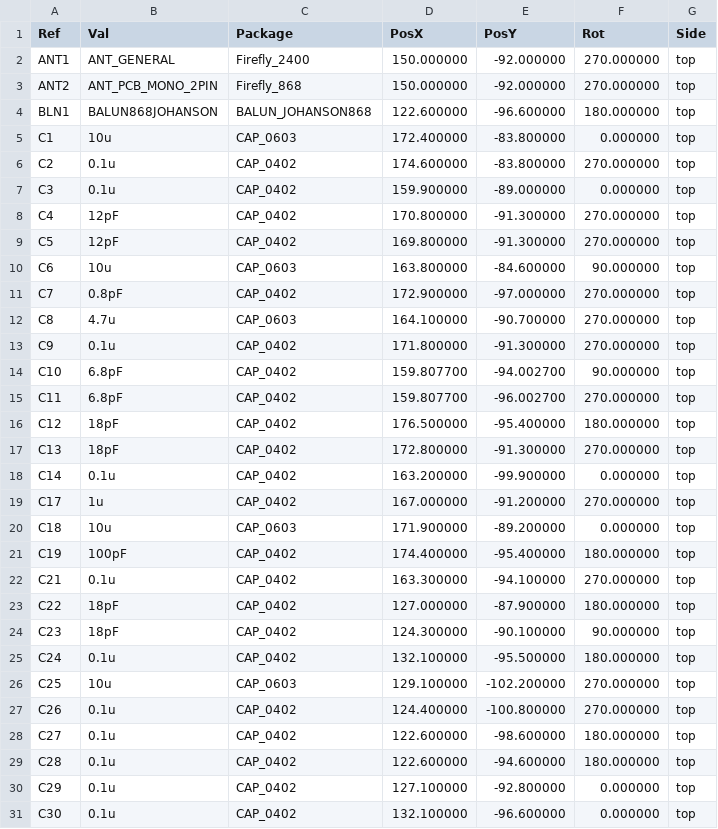
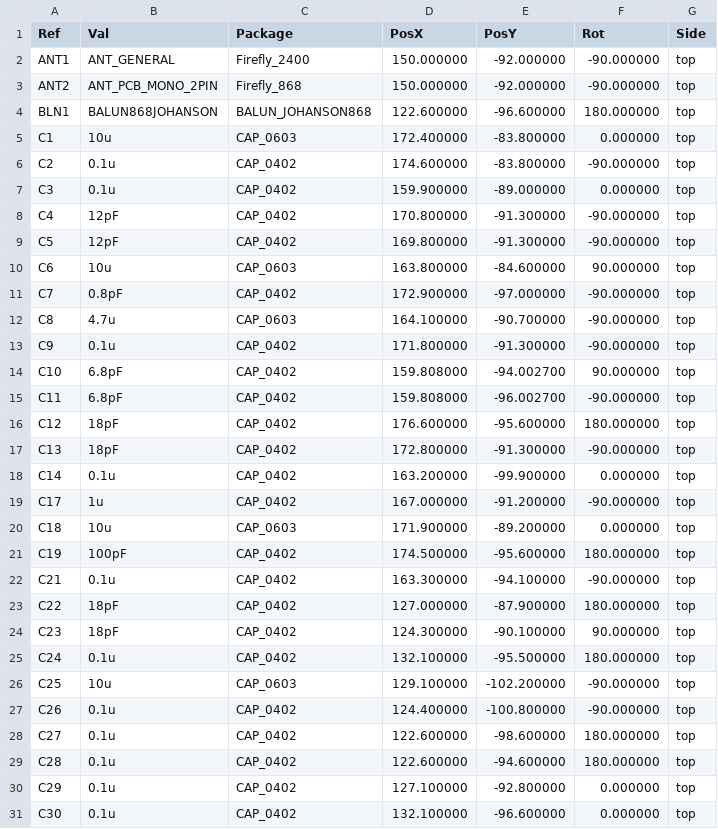
Before and after one commit to Kreyl/Firefly_hw, a CSV file: PCB/Gerber/FireFly-top-pos.csv, drawn as a sheet; only a part is shown; the diff covers the shown part only.

```diff
--- a/PCB/Gerber/FireFly-top-pos.csv
+++ b/PCB/Gerber/FireFly-top-pos.csv
@@ -1,23 +1,23 @@
 Ref,Val,Package,PosX,PosY,Rot,Side
-"ANT1","ANT_GENERAL","Firefly_2400",150.000000,-92.000000,270.000000,top
-"ANT2","ANT_PCB_MONO_2PIN","Firefly_868",150.000000,-92.000000,270.000000,top
+"ANT1","ANT_GENERAL","Firefly_2400",150.000000,-92.000000,-90.000000,top
+"ANT2","ANT_PCB_MONO_2PIN","Firefly_868",150.000000,-92.000000,-90.000000,top
 "BLN1","BALUN868JOHANSON","BALUN_JOHANSON868",122.600000,-96.600000,180.000000,top
 "C1","10u","CAP_0603",172.400000,-83.800000,0.000000,top
-"C2","0.1u","CAP_0402",174.600000,-83.800000,270.000000,top
+"C2","0.1u","CAP_0402",174.600000,-83.800000,-90.000000,top
 "C3","0.1u","CAP_0402",159.900000,-89.000000,0.000000,top
-"C4","12pF","CAP_0402",170.800000,-91.300000,270.000000,top
-"C5","12pF","CAP_0402",169.800000,-91.300000,270.000000,top
+"C4","12pF","CAP_0402",170.800000,-91.300000,-90.000000,top
+"C5","12pF","CAP_0402",169.800000,-91.300000,-90.000000,top
 "C6","10u","CAP_0603",163.800000,-84.600000,90.000000,top
-"C7","0.8pF","CAP_0402",172.900000,-97.000000,270.000000,top
-"C8","4.7u","CAP_0603",164.100000,-90.700000,270.000000,top
-"C9","0.1u","CAP_0402",171.800000,-91.300000,270.000000,top
-"C10","6.8pF","CAP_0402",159.807700,-94.002700,90.000000,top
-"C11","6.8pF","CAP_0402",159.807700,-96.002700,270.000000,top
-"C12","18pF","CAP_0402",176.500000,-95.400000,180.000000,top
-"C13","18pF","CAP_0402",172.800000,-91.300000,270.000000,top
+"C7","0.8pF","CAP_0402",172.900000,-97.000000,-90.000000,top
+"C8","4.7u","CAP_0603",164.100000,-90.700000,-90.000000,top
+"C9","0.1u","CAP_0402",171.800000,-91.300000,-90.000000,top
+"C10","6.8pF","CAP_0402",159.808000,-94.002700,90.000000,top
+"C11","6.8pF","CAP_0402",159.808000,-96.002700,-90.000000,top
+"C12","18pF","CAP_0402",176.600000,-95.600000,180.000000,top
+"C13","18pF","CAP_0402",172.800000,-91.300000,-90.000000,top
 "C14","0.1u","CAP_0402",163.200000,-99.900000,0.000000,top
-"C17","1u","CAP_0402",167.000000,-91.200000,270.000000,top
+"C17","1u","CAP_0402",167.000000,-91.200000,-90.000000,top
 "C18","10u","CAP_0603",171.900000,-89.200000,0.000000,top
-"C19","100pF","CAP_0402",174.400000,-95.400000,180.000000,top
-"C21","0.1u","CAP_0402",163.300000,-94.100000,270.000000,top
+"C19","100pF","CAP_0402",174.500000,-95.600000,180.000000,top
+"C21","0.1u","CAP_0402",163.300000,-94.100000,-90.000000,top
 "C22","18pF","CAP_0402",127.000000,-87.900000,180.000000,top
@@ -25,4 +25,4 @@ Ref,Val,Package,PosX,PosY,Rot,Side
 "C24","0.1u","CAP_0402",132.100000,-95.500000,180.000000,top
-"C25","10u","CAP_0603",129.100000,-102.200000,270.000000,top
-"C26","0.1u","CAP_0402",124.400000,-100.800000,270.000000,top
+"C25","10u","CAP_0603",129.100000,-102.200000,-90.000000,top
+"C26","0.1u","CAP_0402",124.400000,-100.800000,-90.000000,top
 "C27","0.1u","CAP_0402",122.600000,-98.600000,180.000000,top
```
Also changed, not shown: 1 added row and 13 edited cells elsewhere in this file, PCB/FireFly.csv, 13 other files.
